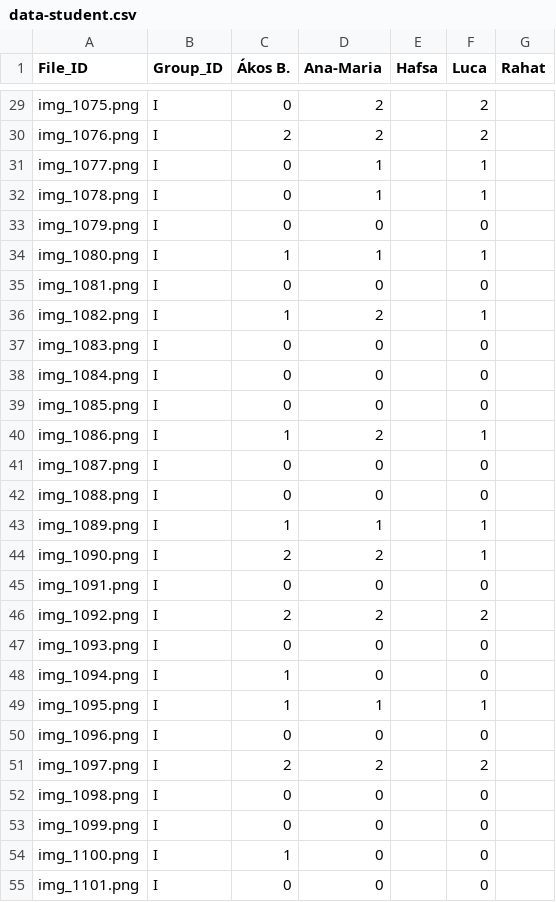
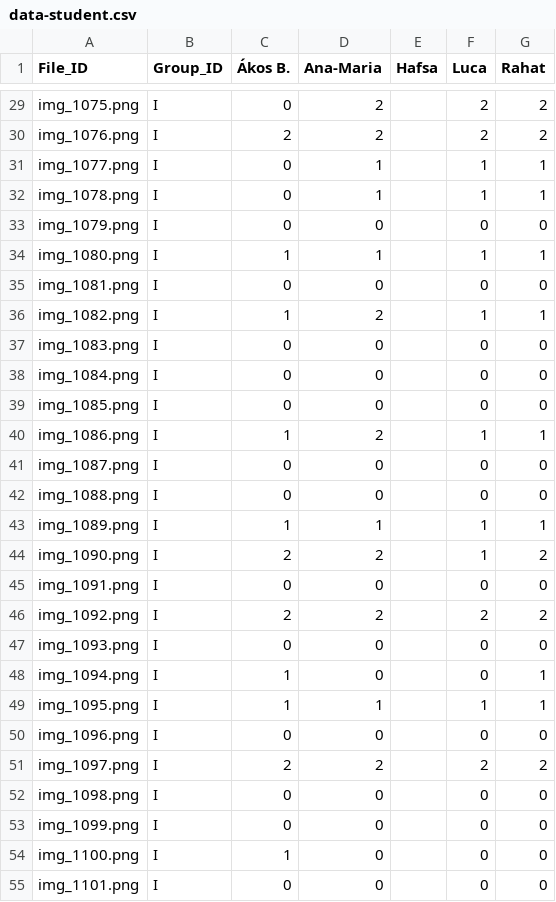
Before and after one commit to luca-itu/2025-FYP-Assignment-Group-I, a CSV file: data-student.csv, drawn as a sheet; only a part is shown, gaps mark what is left out; the diff covers the shown part only; the diff names each change by its address in the sheet, - before the commit and + after, or states it on an @@ line.

Commit message:
Uploaded Rahat's Annotations

```diff
--- a/data-student.csv
+++ b/data-student.csv
-G29:G30 (Rahat): (empty)
+G29:G30 (Rahat): 2
-G31:G32 (Rahat): (empty)
+G31:G32 (Rahat): 1
-G33 (Rahat): (empty)
+G33 (Rahat): 0
-G34 (Rahat): (empty)
+G34 (Rahat): 1
-G35 (Rahat): (empty)
+G35 (Rahat): 0
-G36 (Rahat): (empty)
+G36 (Rahat): 1
-G37:G39 (Rahat): (empty)
+G37:G39 (Rahat): 0
-G40 (Rahat): (empty)
+G40 (Rahat): 1
-G41:G42 (Rahat): (empty)
+G41:G42 (Rahat): 0
-G43 (Rahat): (empty)
+G43 (Rahat): 1
-G44 (Rahat): (empty)
+G44 (Rahat): 2
-G45 (Rahat): (empty)
+G45 (Rahat): 0
-G46 (Rahat): (empty)
+G46 (Rahat): 2
-G47 (Rahat): (empty)
+G47 (Rahat): 0
-G48:G49 (Rahat): (empty)
+G48:G49 (Rahat): 1
-G50 (Rahat): (empty)
+G50 (Rahat): 0
-G51 (Rahat): (empty)
+G51 (Rahat): 2
-G52:G55 (Rahat): (empty)
+G52:G55 (Rahat): 0
```
Also changed, not shown: 74 edited cells elsewhere in this file.
